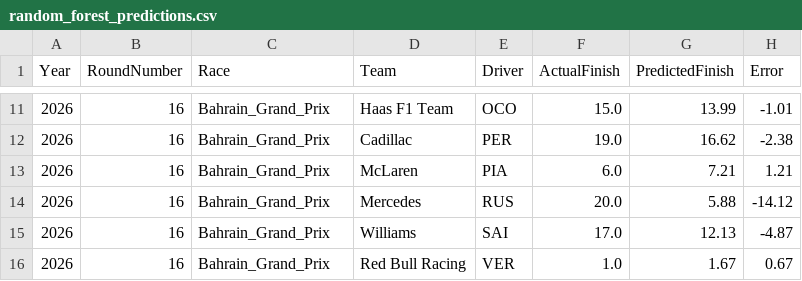
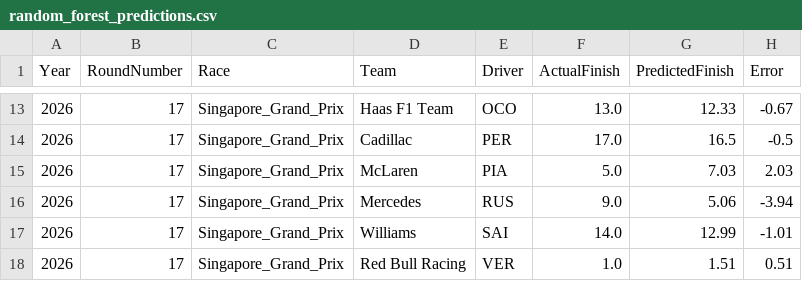
Before and after one commit to Mohandas-KJ/Slipstream-Oracle, a CSV file: outputs/random_forest_predictions.csv, drawn as a sheet; only a part is shown, gaps mark what is left out; the diff covers the shown part only.

```diff
--- a/outputs/random_forest_predictions.csv
+++ b/outputs/random_forest_predictions.csv
@@ -11,6 +13,6 @@ Year,RoundNumber,Race,Team,Driver,ActualFinish,PredictedFinish,Error
-2026,16,Bahrain_Grand_Prix,Haas F1 Team,OCO,15.0,13.99,-1.01
-2026,16,Bahrain_Grand_Prix,Cadillac,PER,19.0,16.62,-2.38
-2026,16,Bahrain_Grand_Prix,McLaren,PIA,6.0,7.21,1.21
-2026,16,Bahrain_Grand_Prix,Mercedes,RUS,20.0,5.88,-14.12
-2026,16,Bahrain_Grand_Prix,Williams,SAI,17.0,12.13,-4.87
-2026,16,Bahrain_Grand_Prix,Red Bull Racing,VER,1.0,1.67,0.67
+2026,17,Singapore_Grand_Prix,Haas F1 Team,OCO,13.0,12.33,-0.67
+2026,17,Singapore_Grand_Prix,Cadillac,PER,17.0,16.5,-0.5
+2026,17,Singapore_Grand_Prix,McLaren,PIA,5.0,7.03,2.03
+2026,17,Singapore_Grand_Prix,Mercedes,RUS,9.0,5.06,-3.94
+2026,17,Singapore_Grand_Prix,Williams,SAI,14.0,12.99,-1.01
+2026,17,Singapore_Grand_Prix,Red Bull Racing,VER,1.0,1.51,0.51
```
Also changed, not shown: 3 added rows, 1 removed row and 38 edited cells elsewhere in this file, outputs/oracle_v1.csv, outputs/oracle_v2.csv, 6 other files.
